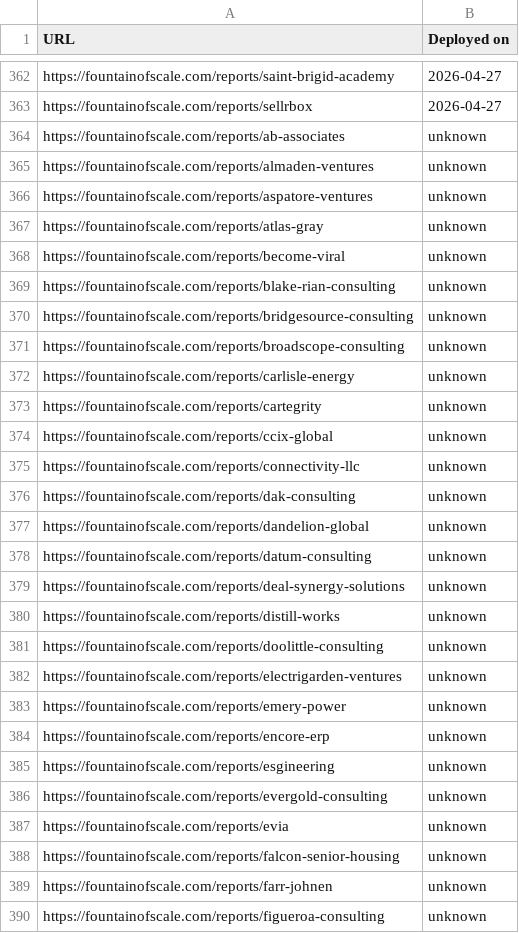
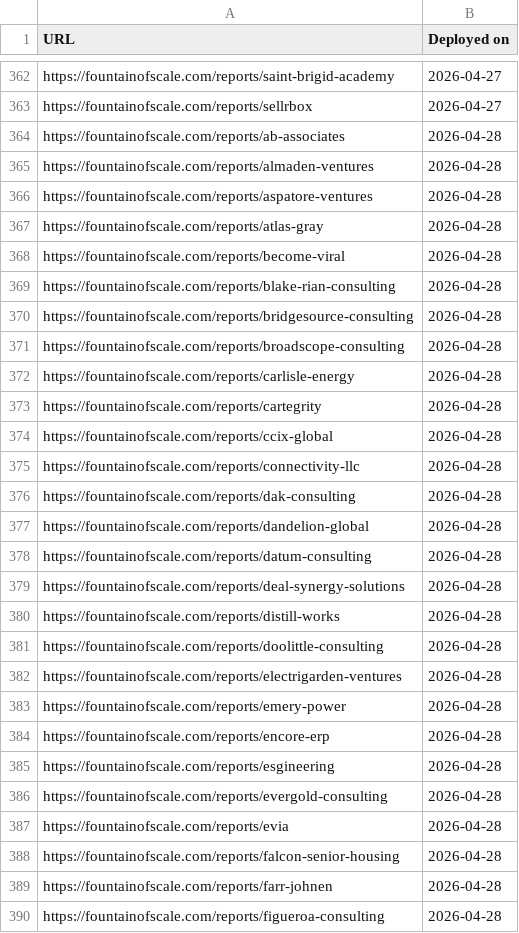
Before and after one commit to actsie/auto-factory-demo, a CSV file: insight-report-urls.csv, drawn as a sheet; only a part is shown, gaps mark what is left out; the diff covers the shown part only.

```diff
--- a/insight-report-urls.csv
+++ b/insight-report-urls.csv
@@ -363,28 +363,28 @@ https://fountainofscale.com/reports/saint-brigid-academy,2026-04-27
 https://fountainofscale.com/reports/sellrbox,2026-04-27
-https://fountainofscale.com/reports/ab-associates,unknown
-https://fountainofscale.com/reports/almaden-ventures,unknown
-https://fountainofscale.com/reports/aspatore-ventures,unknown
-https://fountainofscale.com/reports/atlas-gray,unknown
-https://fountainofscale.com/reports/become-viral,unknown
-https://fountainofscale.com/reports/blake-rian-consulting,unknown
-https://fountainofscale.com/reports/bridgesource-consulting,unknown
-https://fountainofscale.com/reports/broadscope-consulting,unknown
-https://fountainofscale.com/reports/carlisle-energy,unknown
-https://fountainofscale.com/reports/cartegrity,unknown
-https://fountainofscale.com/reports/ccix-global,unknown
-https://fountainofscale.com/reports/connectivity-llc,unknown
-https://fountainofscale.com/reports/dak-consulting,unknown
-https://fountainofscale.com/reports/dandelion-global,unknown
-https://fountainofscale.com/reports/datum-consulting,unknown
-https://fountainofscale.com/reports/deal-synergy-solutions,unknown
-https://fountainofscale.com/reports/distill-works,unknown
-https://fountainofscale.com/reports/doolittle-consulting,unknown
-https://fountainofscale.com/reports/electrigarden-ventures,unknown
-https://fountainofscale.com/reports/emery-power,unknown
-https://fountainofscale.com/reports/encore-erp,unknown
-https://fountainofscale.com/reports/esgineering,unknown
-https://fountainofscale.com/reports/evergold-consulting,unknown
-https://fountainofscale.com/reports/evia,unknown
-https://fountainofscale.com/reports/falcon-senior-housing,unknown
-https://fountainofscale.com/reports/farr-johnen,unknown
-https://fountainofscale.com/reports/figueroa-consulting,unknown
+https://fountainofscale.com/reports/ab-associates,2026-04-28
+https://fountainofscale.com/reports/almaden-ventures,2026-04-28
+https://fountainofscale.com/reports/aspatore-ventures,2026-04-28
+https://fountainofscale.com/reports/atlas-gray,2026-04-28
+https://fountainofscale.com/reports/become-viral,2026-04-28
+https://fountainofscale.com/reports/blake-rian-consulting,2026-04-28
+https://fountainofscale.com/reports/bridgesource-consulting,2026-04-28
+https://fountainofscale.com/reports/broadscope-consulting,2026-04-28
+https://fountainofscale.com/reports/carlisle-energy,2026-04-28
+https://fountainofscale.com/reports/cartegrity,2026-04-28
+https://fountainofscale.com/reports/ccix-global,2026-04-28
+https://fountainofscale.com/reports/connectivity-llc,2026-04-28
+https://fountainofscale.com/reports/dak-consulting,2026-04-28
+https://fountainofscale.com/reports/dandelion-global,2026-04-28
+https://fountainofscale.com/reports/datum-consulting,2026-04-28
+https://fountainofscale.com/reports/deal-synergy-solutions,2026-04-28
+https://fountainofscale.com/reports/distill-works,2026-04-28
+https://fountainofscale.com/reports/doolittle-consulting,2026-04-28
+https://fountainofscale.com/reports/electrigarden-ventures,2026-04-28
+https://fountainofscale.com/reports/emery-power,2026-04-28
+https://fountainofscale.com/reports/encore-erp,2026-04-28
+https://fountainofscale.com/reports/esgineering,2026-04-28
+https://fountainofscale.com/reports/evergold-consulting,2026-04-28
+https://fountainofscale.com/reports/evia,2026-04-28
+https://fountainofscale.com/reports/falcon-senior-housing,2026-04-28
+https://fountainofscale.com/reports/farr-johnen,2026-04-28
+https://fountainofscale.com/reports/figueroa-consulting,2026-04-28
```
Also changed, not shown: 28 added rows and 23 edited cells elsewhere in this file.
